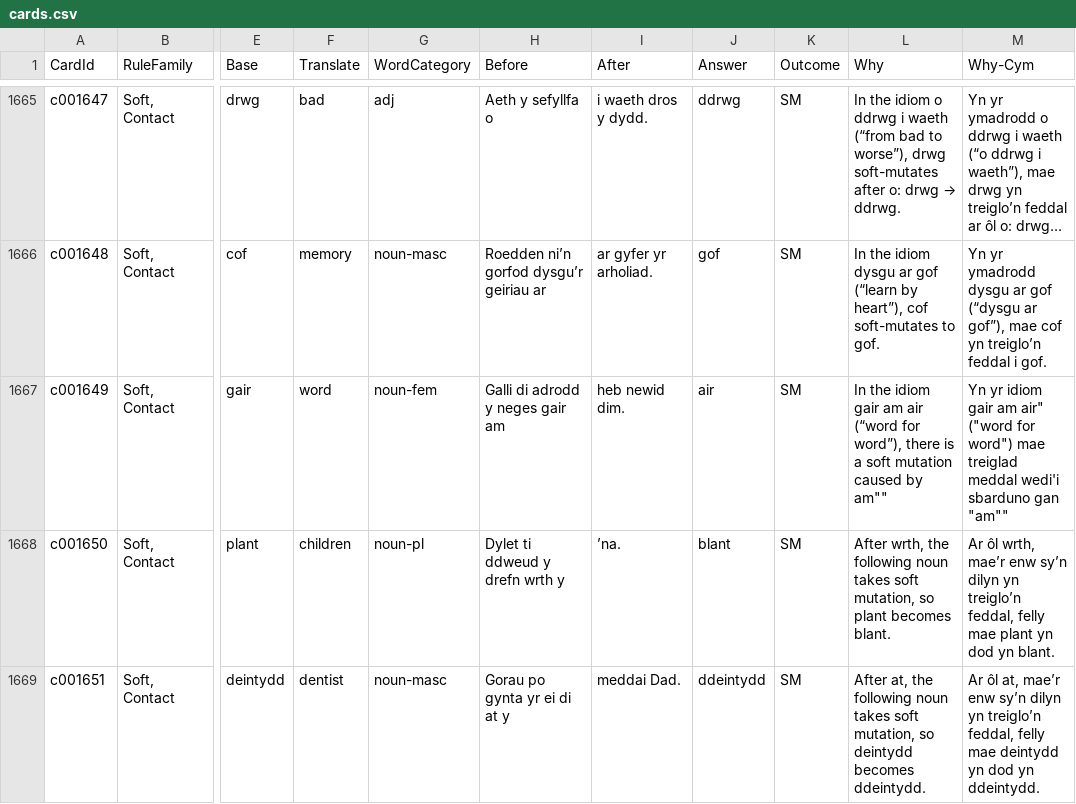
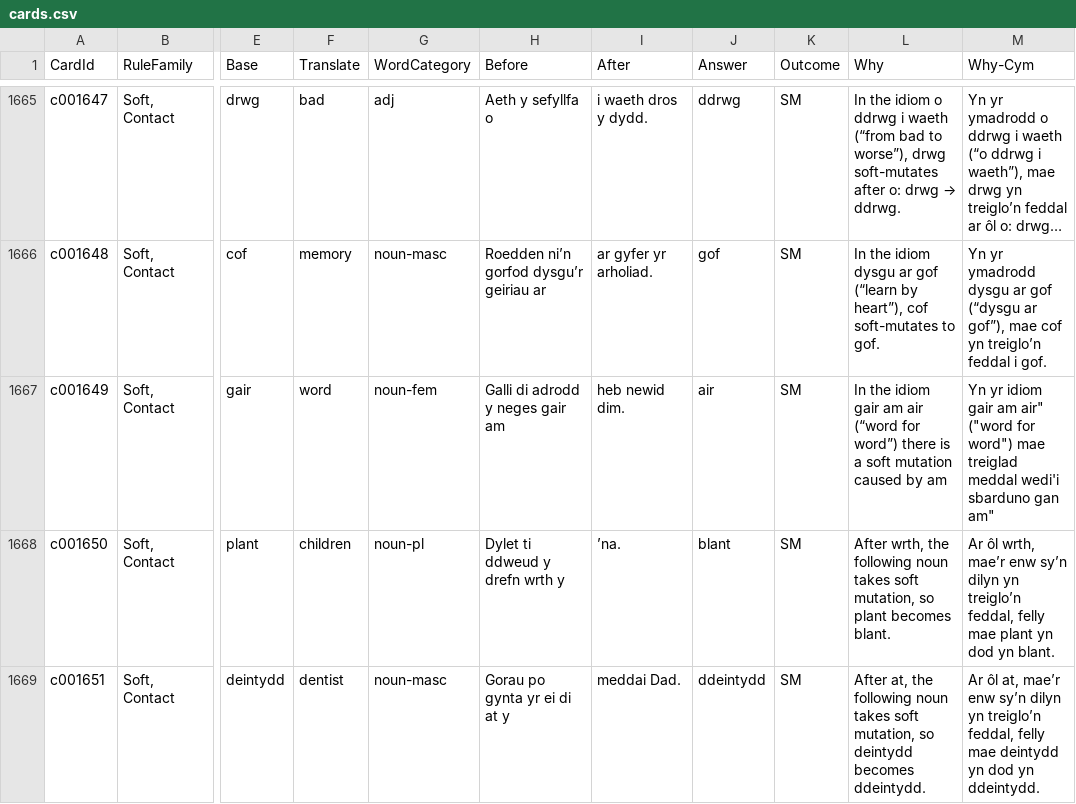
Before and after one commit to katyjohannab/welsh-mutation-trainer, a CSV file: data/cards.csv, drawn as a sheet; only a part is shown, gaps mark what is left out; long unchanged cells end in …; the diff names each change by its address in the sheet, - before the commit and + after, or states it on an @@ line.

Commit message:
Update cards.csv

```diff
--- a/data/cards.csv
+++ b/data/cards.csv
-L1667 (Why): …(“word for word”), there is a soft mutation caused by am""
+L1667 (Why): …(“word for word”) there is a soft mutation caused by am
-M1667 (Why-Cym): …sbarduno gan "am""
+M1667 (Why-Cym): …sbarduno gan am"
```
